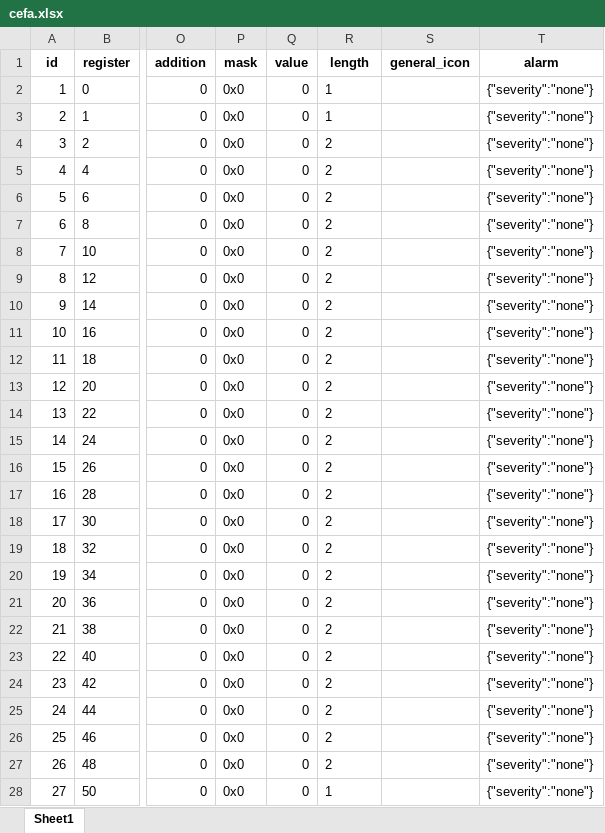
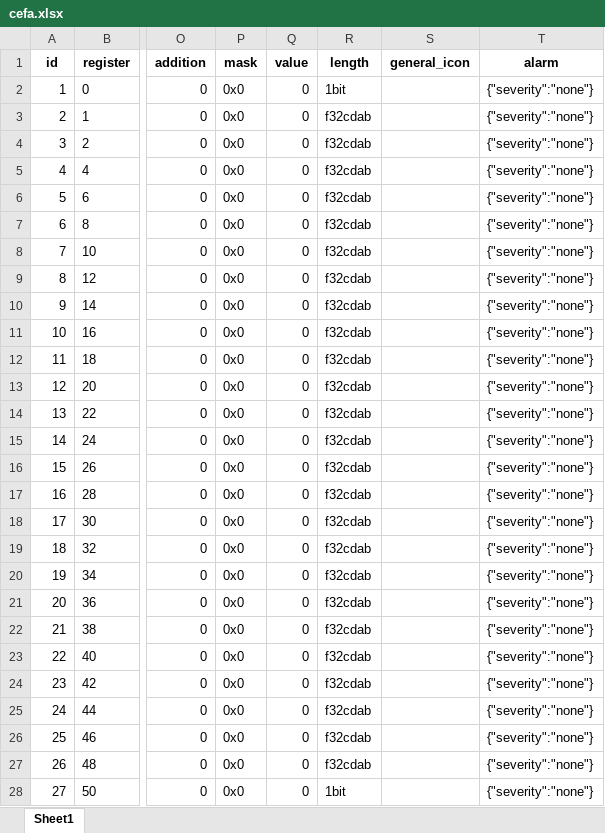
Before and after one commit to Samael312/1toolConverter, an Excel workbook: 1toolConverter_local/backend/Cefa/cefa.xlsx, sheet Sheet1, drawn as a sheet; only a part is shown, gaps mark what is left out; values as stored, in another font and other column widths than the file's, no borders; the diff covers the shown part only; the diff names each change by its address in the sheet, - before the commit and + after, or states it on an @@ line.

```diff
--- a/1toolConverter_local/backend/Cefa/cefa.xlsx (sheet Sheet1)
+++ b/1toolConverter_local/backend/Cefa/cefa.xlsx (sheet Sheet1)
-R2 (length): 1
+R2 (length): 1bit
-R3 (length): 1
+R3 (length): f32cdab
-R4:R27 (length): 2
+R4:R27 (length): f32cdab
-R28 (length): 1
+R28 (length): 1bit
```
Also changed, not shown: 249 edited cells elsewhere in this sheet, 1toolConverter_local/backend/Dixell/tablas_extraidas.xlsx, 8 other files.
